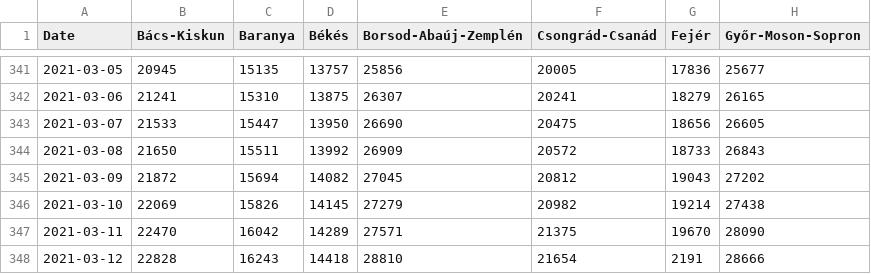
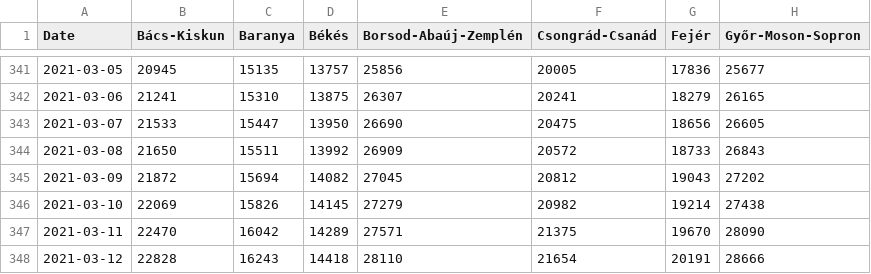
Before and after one commit to ronxplore/covid19, a CSV file: data/hungary-data/data.csv, drawn as a sheet; only a part is shown, gaps mark what is left out; the diff names each change by its address in the sheet, - before the commit and + after, or states it on an @@ line.

```diff
--- a/data/hungary-data/data.csv
+++ b/data/hungary-data/data.csv
-E348 (Borsod-Abaúj-Zemplén): 28810
+E348 (Borsod-Abaúj-Zemplén): 28110
-G348 (Fejér): 2191
+G348 (Fejér): 20191
```
Also changed, not shown: 7 other files.
